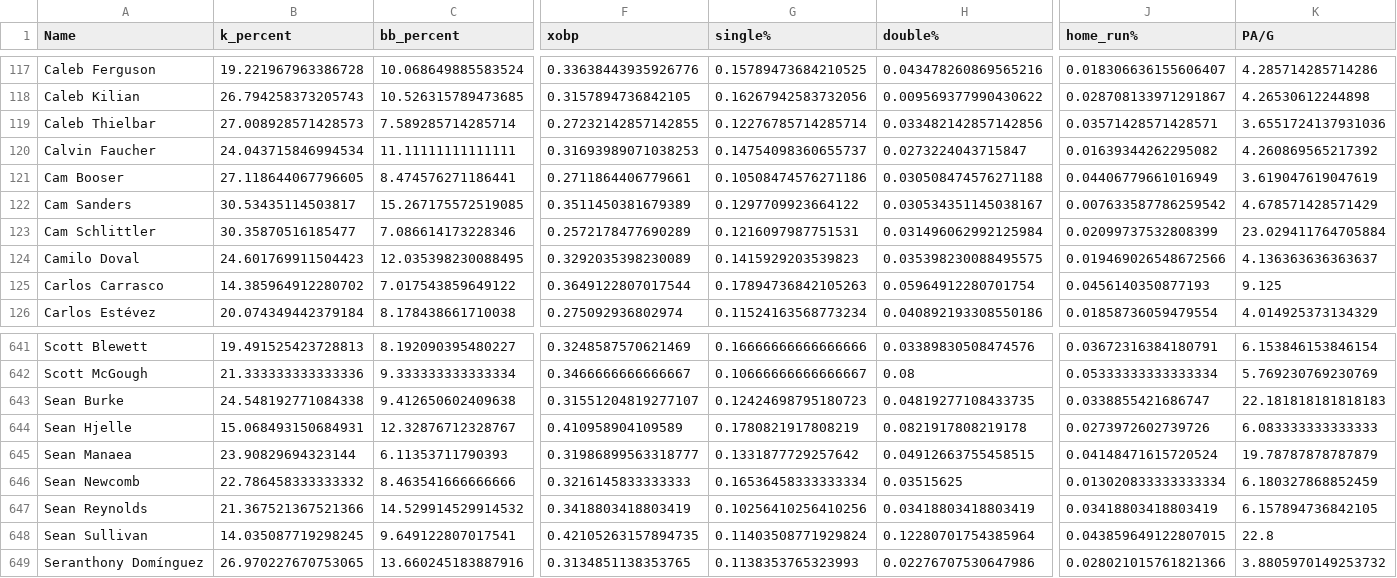
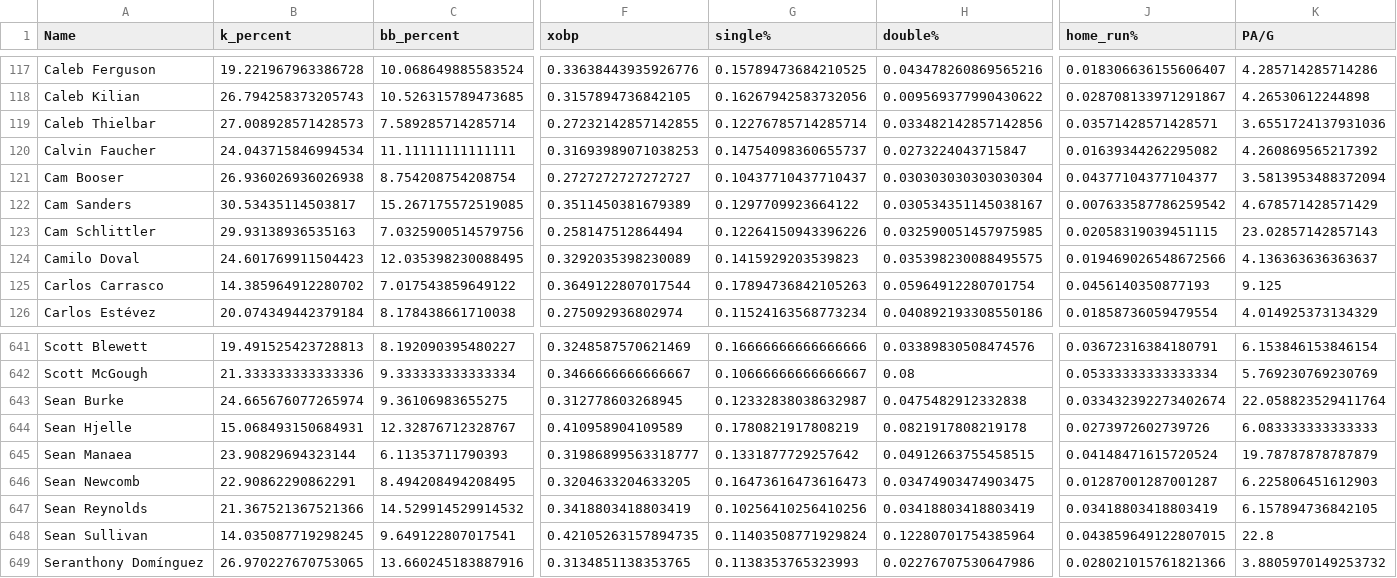
Before and after one commit to jack-simon4/jacks-models, a CSV file: src/assets/MLB-Pitchers.csv, drawn as a sheet; only a part is shown, gaps mark what is left out; the diff covers the shown part only; the diff names each change by its address in the sheet, - before the commit and + after, or states it on an @@ line.

```diff
--- a/src/assets/MLB-Pitchers.csv
+++ b/src/assets/MLB-Pitchers.csv
-B121 (k_percent): 27.118644067796605
+B121 (k_percent): 26.936026936026938
-C121 (bb_percent): 8.474576271186441
+C121 (bb_percent): 8.754208754208754
-F121 (xobp): 0.2711864406779661
+F121 (xobp): 0.2727272727272727
-G121 (single%): 0.10508474576271186
+G121 (single%): 0.10437710437710437
-H121 (double%): 0.030508474576271188
+H121 (double%): 0.030303030303030304
-J121 (home_run%): 0.04406779661016949
+J121 (home_run%): 0.04377104377104377
-K121 (PA/G): 3.619047619047619
+K121 (PA/G): 3.5813953488372094
-B123 (k_percent): 30.35870516185477
+B123 (k_percent): 29.93138936535163
-C123 (bb_percent): 7.086614173228346
+C123 (bb_percent): 7.0325900514579756
-F123 (xobp): 0.2572178477690289
+F123 (xobp): 0.258147512864494
-G123 (single%): 0.1216097987751531
+G123 (single%): 0.12264150943396226
-H123 (double%): 0.031496062992125984
+H123 (double%): 0.032590051457975985
-J123 (home_run%): 0.02099737532808399
+J123 (home_run%): 0.02058319039451115
-K123 (PA/G): 23.029411764705884
+K123 (PA/G): 23.02857142857143
-B643 (k_percent): 24.548192771084338
+B643 (k_percent): 24.665676077265974
-C643 (bb_percent): 9.412650602409638
+C643 (bb_percent): 9.36106983655275
-F643 (xobp): 0.31551204819277107
+F643 (xobp): 0.312778603268945
-G643 (single%): 0.12424698795180723
+G643 (single%): 0.12332838038632987
-H643 (double%): 0.04819277108433735
+H643 (double%): 0.0475482912332838
-J643 (home_run%): 0.0338855421686747
+J643 (home_run%): 0.033432392273402674
-K643 (PA/G): 22.181818181818183
+K643 (PA/G): 22.058823529411764
-B646 (k_percent): 22.786458333333332
+B646 (k_percent): 22.90862290862291
-C646 (bb_percent): 8.463541666666666
+C646 (bb_percent): 8.494208494208495
-F646 (xobp): 0.3216145833333333
+F646 (xobp): 0.3204633204633205
-G646 (single%): 0.16536458333333334
+G646 (single%): 0.16473616473616473
-H646 (double%): 0.03515625
+H646 (double%): 0.03474903474903475
-J646 (home_run%): 0.013020833333333334
+J646 (home_run%): 0.01287001287001287
-K646 (PA/G): 6.180327868852459
+K646 (PA/G): 6.225806451612903
```
Also changed, not shown: 124 edited cells elsewhere in this file, src/assets/MLB-Hitters.csv.
